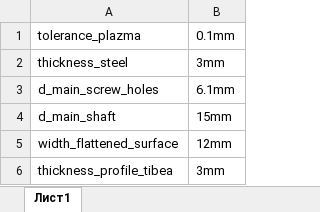
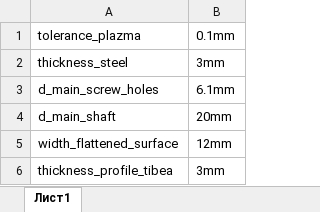
Before and after one commit to ogonek-spider/physical-structure, an Excel workbook: cad/parametres.xlsx, sheet Лист1, drawn as a sheet; only a part is shown; values as stored, in another font and other column widths than the file's, no borders; the diff names each change by its address in the sheet, - before the commit and + after, or states it on an @@ line.

```diff
--- a/cad/parametres.xlsx (sheet Лист1)
+++ b/cad/parametres.xlsx (sheet Лист1)
-B4: 15mm
+B4: 20mm
```
Also changed, not shown: 55 other files.
